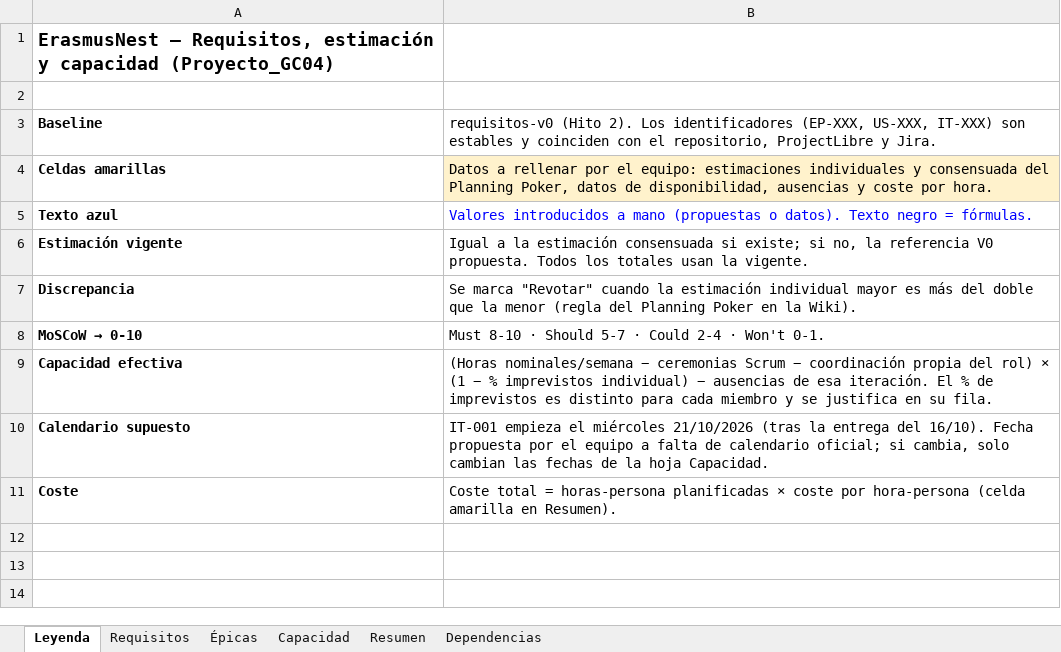
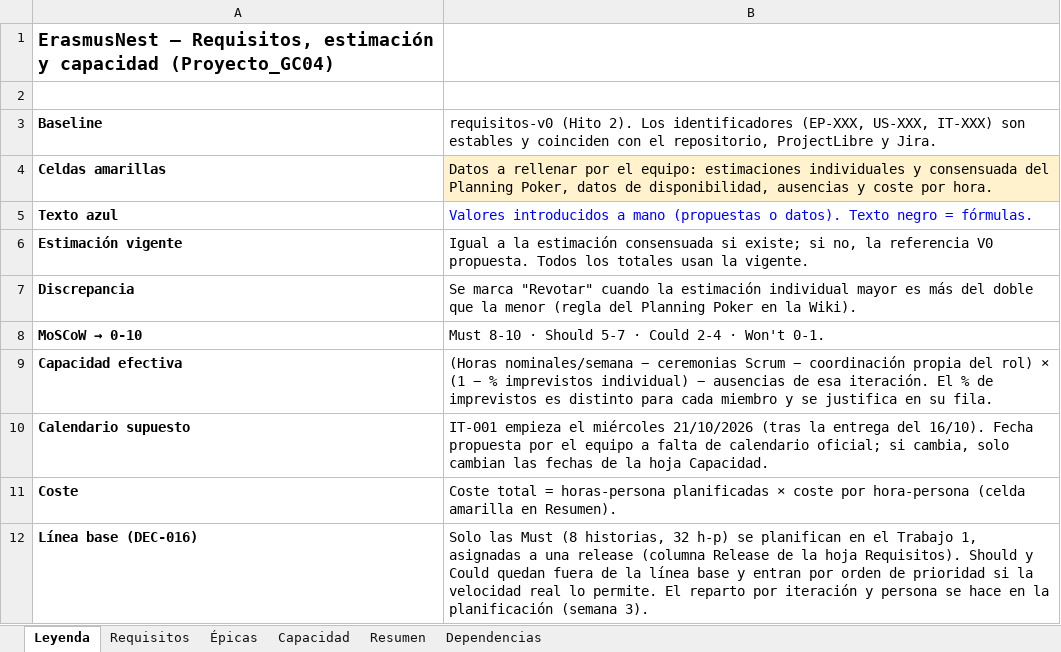
Before and after one commit to Spidergled/Proyecto_GC04-sonar, an Excel workbook: docs/ErasmusNest_GC04_Requisitos_Capacidad.xlsx, sheet Leyenda, drawn as a sheet; values as stored, in another font and other column widths than the file's, no borders; the diff names each change by its address in the sheet, - before the commit and + after, or states it on an @@ line.

Commit message:
DEC-016: prioridades, plan por release y US-023 sin depender de US-022
Seis historias Must bajan a Should con orden de entrada (US-009, 022, 018, 013, 010, 014) y US-024 pasa a Won't (tarea 8). Plan inicial por release para las 8 historias de la línea base. US-023 depende ahora de US-017 y crea un conjunto mínimo de datos con el guion; la medición de NFR-005 se aplaza hasta US-022. EP-005 sin el inglés. Excel: Resumen por release (32 h-p, 90 %), Épicas y Leyenda.

```diff
--- a/docs/ErasmusNest_GC04_Requisitos_Capacidad.xlsx (sheet Leyenda)
+++ b/docs/ErasmusNest_GC04_Requisitos_Capacidad.xlsx (sheet Leyenda)
+row 12: Línea base (DEC-016) | Solo las Must (8 historias, 32 h-p) se planifican en el Trabajo 1, asignadas a una release (columna Release de la hoja Requisitos). Should y Could quedan fuera de la línea base y entran por orden de prioridad si la velocidad real lo permite. El reparto por iteración y persona se hace en la planificación (semana 3).
```
Also changed, not shown: sheet Resumen, sheet Requisitos, sheet Épicas, formulas that keep their value, 5 other files.
